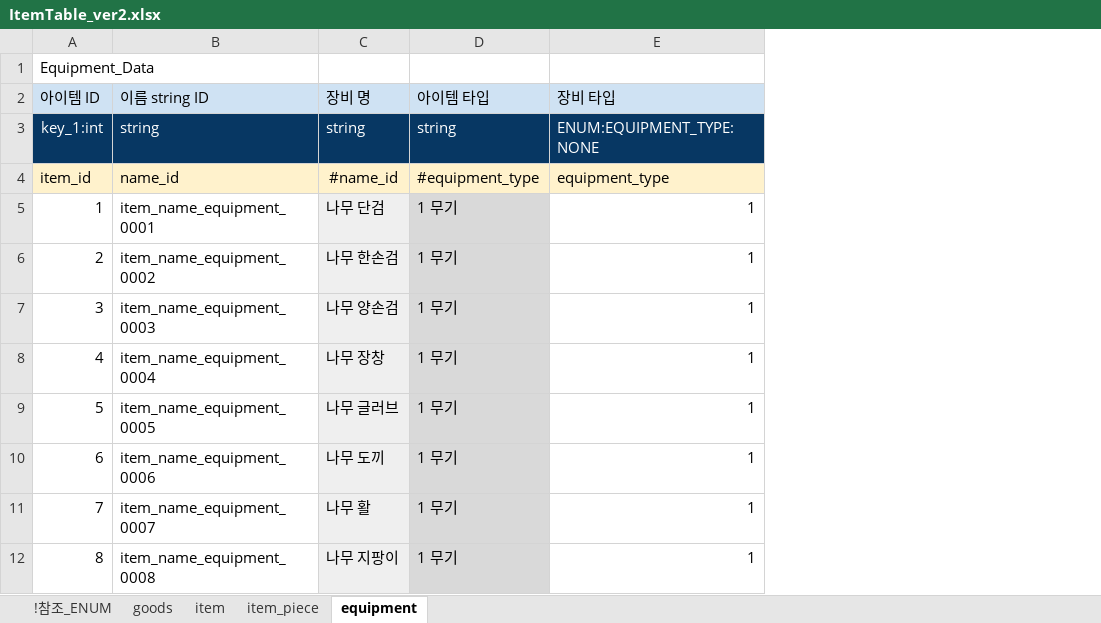
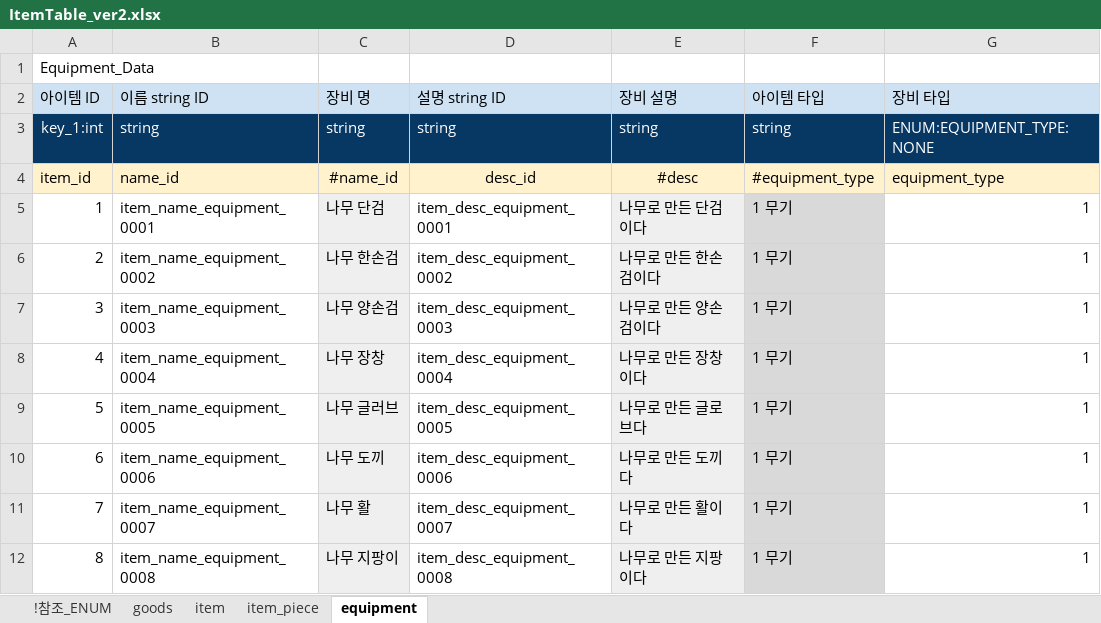
Before and after one commit to shanash/ZeroOne, an Excel workbook: Android/ExcelData/ItemTable_ver2.xlsx, sheet equipment, drawn as a sheet; only a part is shown; values as stored, in another font and other column widths than the file's, no borders; the diff names each change by its address in the sheet, - before the commit and + after, or states it on an @@ line.

```diff
--- a/Android/ExcelData/ItemTable_ver2.xlsx (sheet equipment)
+++ b/Android/ExcelData/ItemTable_ver2.xlsx (sheet equipment)
+column D (설명 string ID), rows 3-12: string | desc_id | item_desc_equipment_0001 | item_desc_equipment_0002 | item_desc_equipment_0003 | item_desc_equipment_0004 | item_desc_equipment_0005 | item_desc_equipment_0006 | item_desc_equipment_0007 | item_desc_equipment_0008
+column E (장비 설명), rows 3-12: string | #desc | 나무로 만든 단검이다 | 나무로 만든 한손검이다 | 나무로 만든 양손검이다 | 나무로 만든 장창이다 | 나무로 만든 글로브다 | 나무로 만든 도끼다 | 나무로 만든 활이다 | 나무로 만든 지팡이다
```
Also changed, not shown: sheet item_piece, sheet item, formulas that keep their value, Android/ExcelData/PCTable.xlsx, Android/ExcelData/StringTable.xlsx.
